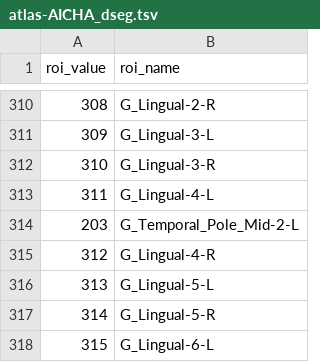
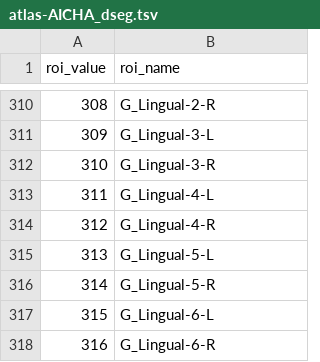
Before and after one commit to aramis-lab/clinica, a TSV file: clinica/resources/atlases/atlas-AICHA_dseg.tsv, drawn as a sheet; only a part is shown, gaps mark what is left out; the shorter side is filled out with more unchanged rows; the diff names each change by its address in the sheet, - before the commit and + after, or states it on an @@ line.

Commit message:
Remove duplicated line G_Temporal_Pole_Mid-2-L in AICHA TSV (#56)

```diff
--- a/clinica/resources/atlases/atlas-AICHA_dseg.tsv
+++ b/clinica/resources/atlases/atlas-AICHA_dseg.tsv
-row 314: 203 | G_Temporal_Pole_Mid-2-L
```
